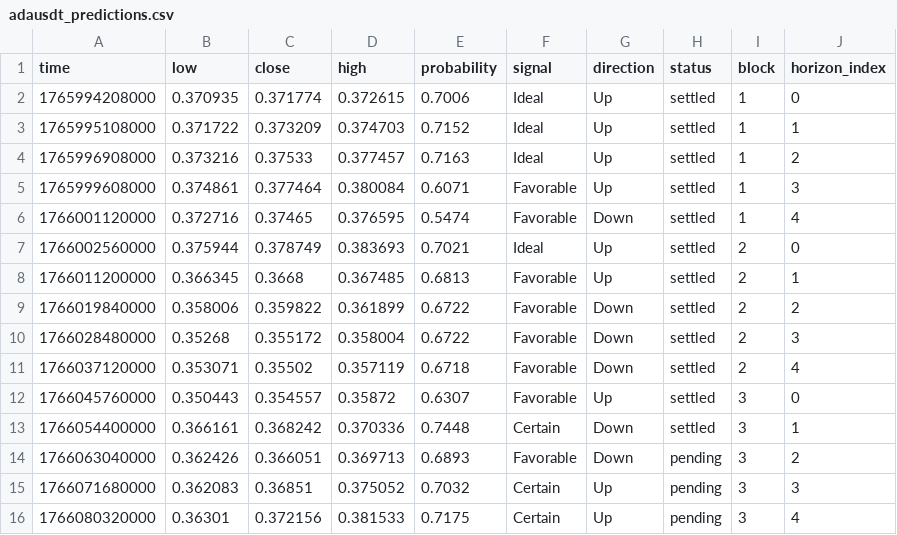
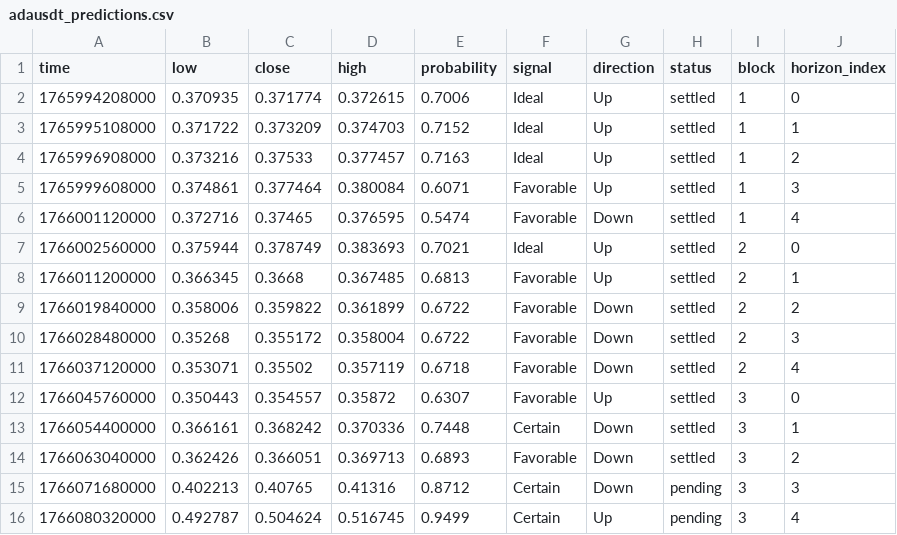
Before and after one commit to Cipherion-Market-Research/abacus-trading-view, a CSV file: data/crypto/adausdt_predictions.csv, drawn as a sheet.

```diff
--- a/data/crypto/adausdt_predictions.csv
+++ b/data/crypto/adausdt_predictions.csv
@@ -13,4 +13,4 @@ time,low,close,high,probability,signal,direction,status,block,horizon_index
 1766054400000,0.366161,0.368242,0.370336,0.7448,Certain,Down,settled,3,1
-1766063040000,0.362426,0.366051,0.369713,0.6893,Favorable,Down,pending,3,2
-1766071680000,0.362083,0.36851,0.375052,0.7032,Certain,Up,pending,3,3
-1766080320000,0.36301,0.372156,0.381533,0.7175,Certain,Up,pending,3,4
+1766063040000,0.362426,0.366051,0.369713,0.6893,Favorable,Down,settled,3,2
+1766071680000,0.402213,0.40765,0.41316,0.8712,Certain,Down,pending,3,3
+1766080320000,0.492787,0.504624,0.516745,0.9499,Certain,Up,pending,3,4
```
Also changed, not shown: data/crypto/atomusdt_predictions.csv, data/crypto/bnbusdt_predictions.csv, 10 other files.
